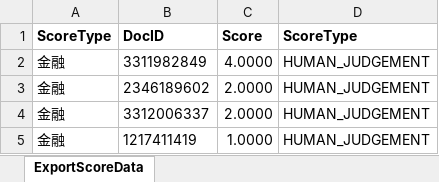
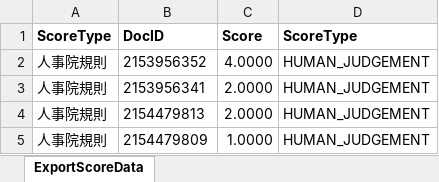
Before and after one commit to redstarter0914/Solr_LTR, an Excel workbook: ExpertData/1_ExportScoreData.xlsx, sheet ExportScoreData, drawn as a sheet; values as stored, in another font and other column widths than the file's, no borders; the diff names each change by its address in the sheet, - before the commit and + after, or states it on an @@ line.

Commit message:
update data

```diff
--- a/ExpertData/1_ExportScoreData.xlsx (sheet ExportScoreData)
+++ b/ExpertData/1_ExportScoreData.xlsx (sheet ExportScoreData)
-A2:A5: 金融
+A2:A5: 人事院規則
-B2: 3311982849
+B2: 2153956352
-B3: 2346189602
+B3: 2153956341
-B4: 3312006337
+B4: 2154479813
-B5: 1217411419
+B5: 2154479809
```
Also changed, not shown: 7 other files.
